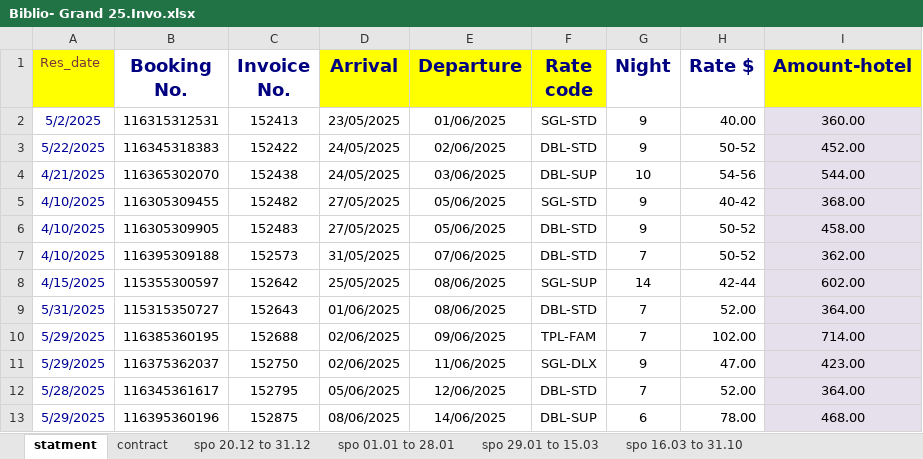
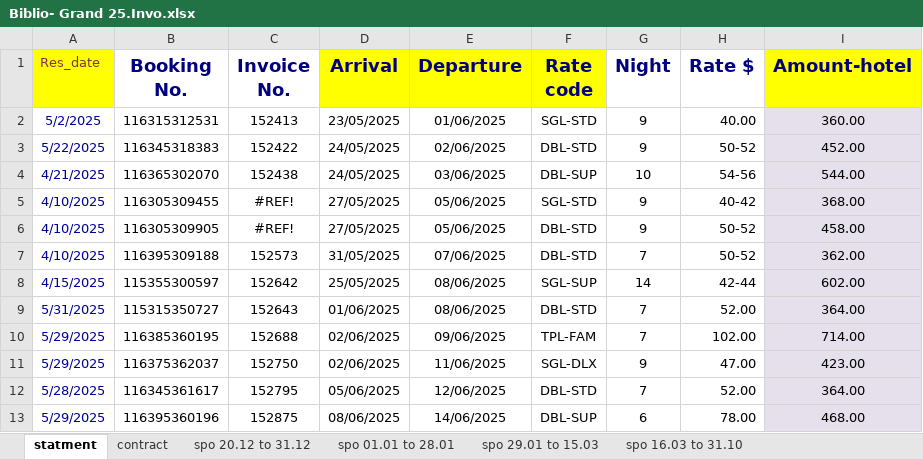
Before and after one commit to Jonathan-Monir/Invo_app, an Excel workbook: test files/Biblio- Grand 25.Invo.xlsx, sheet statment, drawn as a sheet; only a part is shown; values as stored, in another font and other column widths than the file's, no borders; charts and pictures not drawn; the diff names each change by its address in the sheet, - before the commit and + after, or states it on an @@ line.

```diff
--- a/test files/Biblio- Grand 25.Invo.xlsx (sheet statment)
+++ b/test files/Biblio- Grand 25.Invo.xlsx (sheet statment)
-C5 (Invoice No.): 152482
+C5 (Invoice No.): #REF!
-C6 (Invoice No.): 152483
+C6 (Invoice No.): #REF!
```
Also changed, not shown: charts or pictures, 4 other files.
